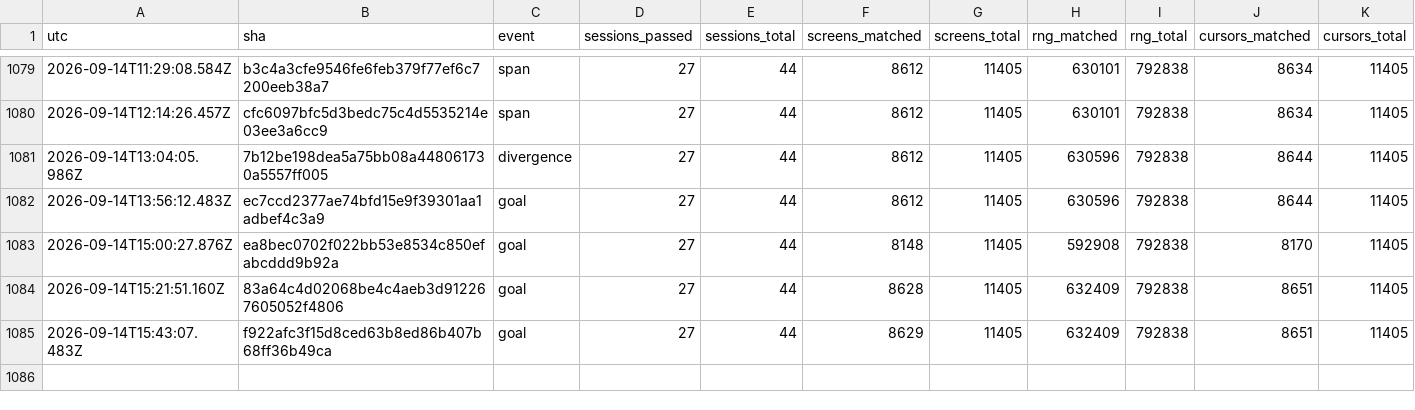
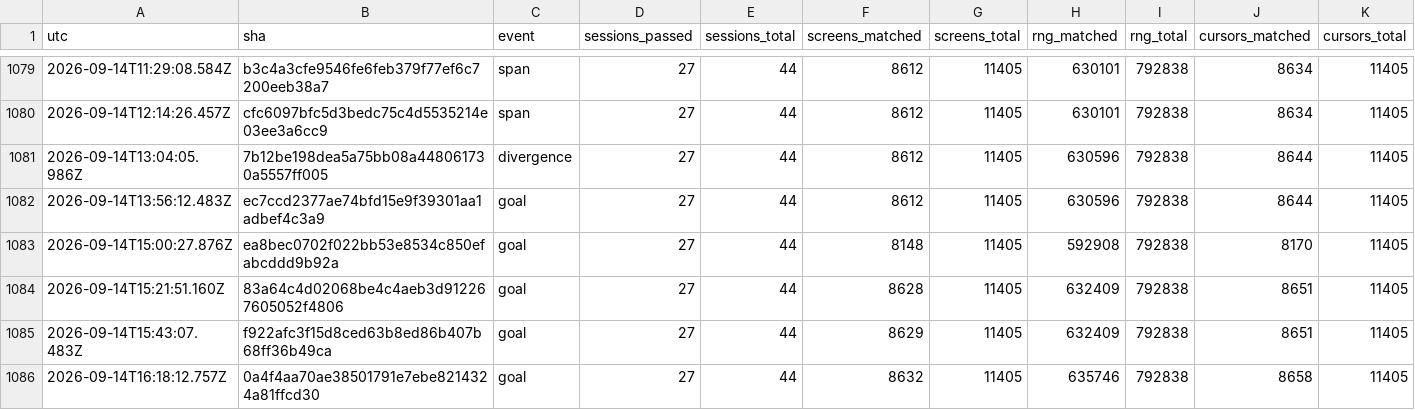
Before and after one commit to vtjeng/teleport-contest, a TSV file: SCORE.tsv, drawn as a sheet; only a part is shown, gaps mark what is left out; rows hold the shown columns only; the diff names each change by its address in the sheet, - before the commit and + after, or states it on an @@ line.

```diff
--- a/SCORE.tsv
+++ b/SCORE.tsv
+row 1086: 2026-09-14T16:18:12.757Z | 0a4f4aa70ae38501791e7ebe8214324a81ffcd30 | goal | 27 | 44 | 8632 | 11405 | 635746 | 792838 | 8658 | 11405
```
Also changed, not shown: 1 other file.
